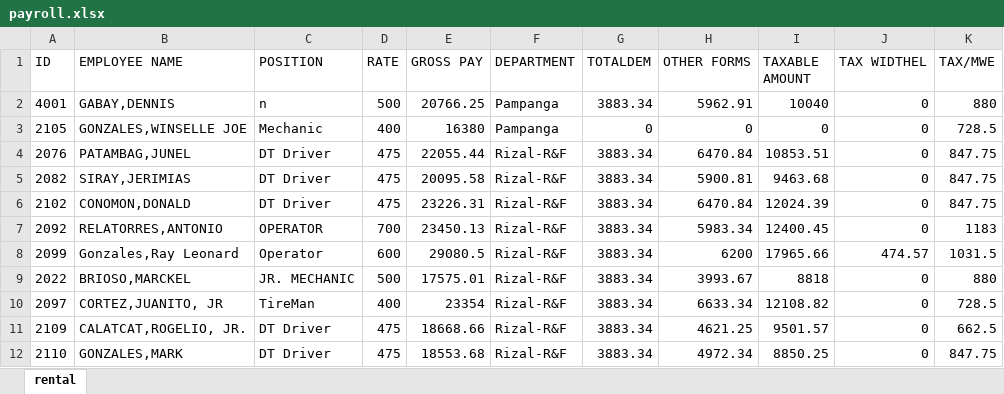
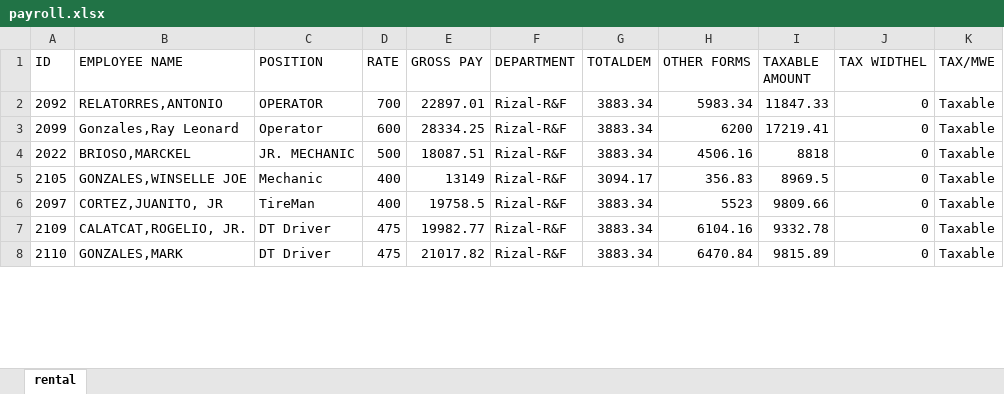
Before and after one commit to joeygracesabusido/ldproject, an Excel workbook: payroll.xlsx, sheet rental, drawn as a sheet; only a part is shown; values as stored, in another font and other column widths than the file's, no borders; removed rows and columns are numbered as before the commit, all else as after; the diff covers the shown part only; the diff names each change by its address in the sheet, - before the commit and + after, or states it on an @@ line.

```diff
--- a/payroll.xlsx (sheet rental)
+++ b/payroll.xlsx (sheet rental)
-row 2: 4001 | GABAY,DENNIS | n | 500 | 20766.25 | Pampanga | 3883.34 | 5962.91 | 10040 | 0 | 880
-row 3: 2105 | GONZALES,WINSELLE JOE | Mechanic | 400 | 16380 | Pampanga | 0 | 0 | 0 | 0 | 728.5
-row 4: 2076 | PATAMBAG,JUNEL | DT Driver | 475 | 22055.44 | Rizal-R&F | 3883.34 | 6470.84 | 10853.51 | 0 | 847.75
-row 5: 2082 | SIRAY,JERIMIAS | DT Driver | 475 | 20095.58 | Rizal-R&F | 3883.34 | 5900.81 | 9463.68 | 0 | 847.75
-row 6: 2102 | CONOMON,DONALD | DT Driver | 475 | 23226.31 | Rizal-R&F | 3883.34 | 6470.84 | 12024.39 | 0 | 847.75
-E2 (GROSS PAY): 23450.13
+E2 (GROSS PAY): 22897.01
-I2 (TAXABLE AMOUNT): 12400.45
+I2 (TAXABLE AMOUNT): 11847.33
-K2 (TAX/MWE): 1183
+K2 (TAX/MWE): Taxable
-E3 (GROSS PAY): 29080.5
+E3 (GROSS PAY): 28334.25
-I3 (TAXABLE AMOUNT): 17965.66
+I3 (TAXABLE AMOUNT): 17219.41
-J3 (TAX WIDTHEL): 474.57
+J3 (TAX WIDTHEL): 0
-K3 (TAX/MWE): 1031.5
+K3 (TAX/MWE): Taxable
-E4 (GROSS PAY): 17575.01
+E4 (GROSS PAY): 18087.51
-H4 (OTHER FORMS): 3993.67
+H4 (OTHER FORMS): 4506.16
-K4 (TAX/MWE): 880
+K4 (TAX/MWE): Taxable
+row 5: 2105 | GONZALES,WINSELLE JOE | Mechanic | 400 | 13149 | Rizal-R&F | 3094.17 | 356.83 | 8969.5 | 0 | Taxable
-E6 (GROSS PAY): 23354
+E6 (GROSS PAY): 19758.5
-H6 (OTHER FORMS): 6633.34
+H6 (OTHER FORMS): 5523
-I6 (TAXABLE AMOUNT): 12108.82
+I6 (TAXABLE AMOUNT): 9809.66
-K6 (TAX/MWE): 728.5
+K6 (TAX/MWE): Taxable
-E7 (GROSS PAY): 18668.66
+E7 (GROSS PAY): 19982.77
-H7 (OTHER FORMS): 4621.25
+H7 (OTHER FORMS): 6104.16
-I7 (TAXABLE AMOUNT): 9501.57
+I7 (TAXABLE AMOUNT): 9332.78
-K7 (TAX/MWE): 662.5
+K7 (TAX/MWE): Taxable
-E8 (GROSS PAY): 18553.68
+E8 (GROSS PAY): 21017.82
-H8 (OTHER FORMS): 4972.34
+H8 (OTHER FORMS): 6470.84
-I8 (TAXABLE AMOUNT): 8850.25
+I8 (TAXABLE AMOUNT): 9815.89
-K8 (TAX/MWE): 847.75
+K8 (TAX/MWE): Taxable
```
Also changed, not shown: 8 added rows, 16 removed rows and 74 edited cells elsewhere in this sheet, 3 other files.
